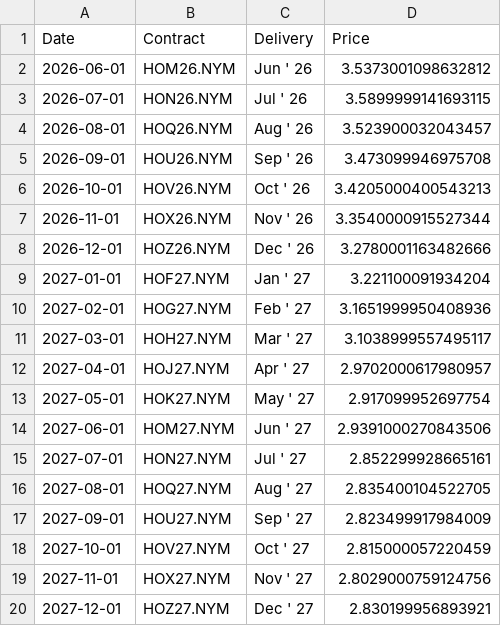
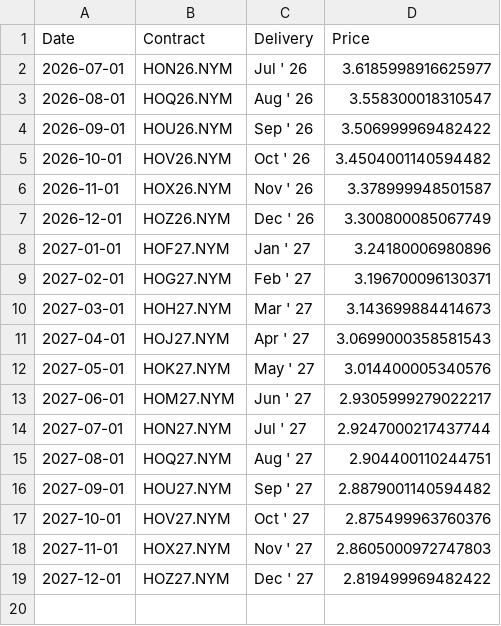
Before and after one commit to dalmeidauriay-ai/cross_market_dashboard, a CSV file: data/processed/futures_curves/curve_heating_oil.csv, drawn as a sheet.

```diff
--- a/data/processed/futures_curves/curve_heating_oil.csv
+++ b/data/processed/futures_curves/curve_heating_oil.csv
@@ -1,20 +1,19 @@
 Date,Contract,Delivery,Price
-2026-06-01,HOM26.NYM,Jun ' 26,3.5373001098632812
-2026-07-01,HON26.NYM,Jul ' 26,3.5899999141693115
-2026-08-01,HOQ26.NYM,Aug ' 26,3.523900032043457
-2026-09-01,HOU26.NYM,Sep ' 26,3.473099946975708
-2026-10-01,HOV26.NYM,Oct ' 26,3.4205000400543213
-2026-11-01,HOX26.NYM,Nov ' 26,3.3540000915527344
-2026-12-01,HOZ26.NYM,Dec ' 26,3.2780001163482666
-2027-01-01,HOF27.NYM,Jan ' 27,3.221100091934204
-2027-02-01,HOG27.NYM,Feb ' 27,3.1651999950408936
-2027-03-01,HOH27.NYM,Mar ' 27,3.1038999557495117
-2027-04-01,HOJ27.NYM,Apr ' 27,2.9702000617980957
-2027-05-01,HOK27.NYM,May ' 27,2.917099952697754
-2027-06-01,HOM27.NYM,Jun ' 27,2.9391000270843506
-2027-07-01,HON27.NYM,Jul ' 27,2.852299928665161
-2027-08-01,HOQ27.NYM,Aug ' 27,2.835400104522705
-2027-09-01,HOU27.NYM,Sep ' 27,2.823499917984009
-2027-10-01,HOV27.NYM,Oct ' 27,2.815000057220459
-2027-11-01,HOX27.NYM,Nov ' 27,2.8029000759124756
-2027-12-01,HOZ27.NYM,Dec ' 27,2.830199956893921
+2026-07-01,HON26.NYM,Jul ' 26,3.6185998916625977
+2026-08-01,HOQ26.NYM,Aug ' 26,3.558300018310547
+2026-09-01,HOU26.NYM,Sep ' 26,3.506999969482422
+2026-10-01,HOV26.NYM,Oct ' 26,3.4504001140594482
+2026-11-01,HOX26.NYM,Nov ' 26,3.378999948501587
+2026-12-01,HOZ26.NYM,Dec ' 26,3.300800085067749
+2027-01-01,HOF27.NYM,Jan ' 27,3.24180006980896
+2027-02-01,HOG27.NYM,Feb ' 27,3.196700096130371
+2027-03-01,HOH27.NYM,Mar ' 27,3.143699884414673
+2027-04-01,HOJ27.NYM,Apr ' 27,3.0699000358581543
+2027-05-01,HOK27.NYM,May ' 27,3.014400005340576
+2027-06-01,HOM27.NYM,Jun ' 27,2.9305999279022217
+2027-07-01,HON27.NYM,Jul ' 27,2.9247000217437744
+2027-08-01,HOQ27.NYM,Aug ' 27,2.904400110244751
+2027-09-01,HOU27.NYM,Sep ' 27,2.8879001140594482
+2027-10-01,HOV27.NYM,Oct ' 27,2.875499963760376
+2027-11-01,HOX27.NYM,Nov ' 27,2.8605000972747803
+2027-12-01,HOZ27.NYM,Dec ' 27,2.819499969482422
```
Also changed, not shown: data/processed/stocks_snapshot.csv, data/processed/us_yields.csv, 24 other files.
